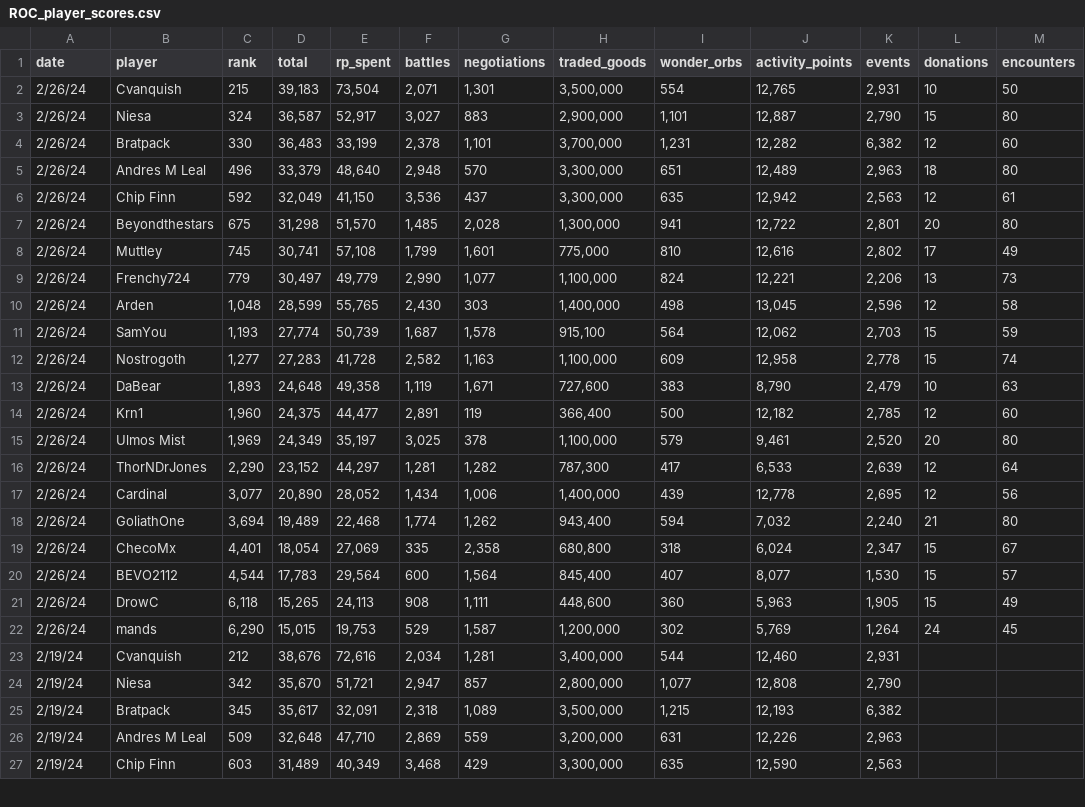
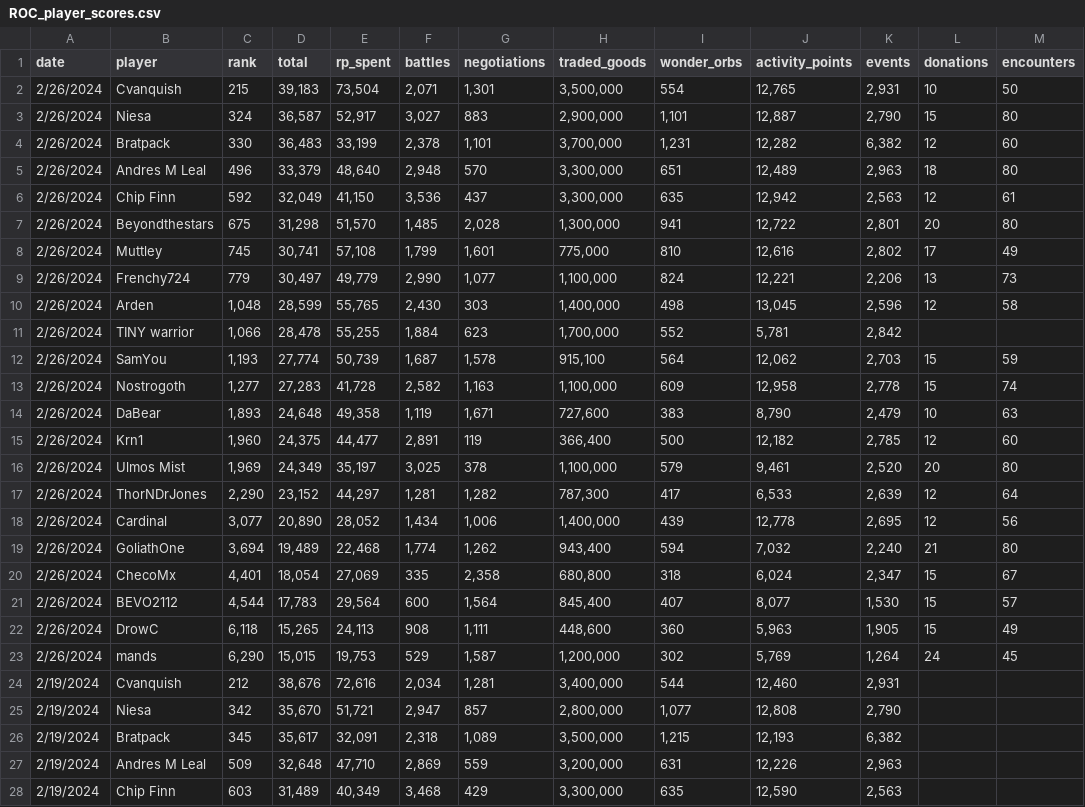
Before and after one commit to efrisch6/roc_dashboard, a CSV file: assets/ROC_player_scores.csv, drawn as a sheet; only a part is shown; the diff covers the shown part only.

Commit message:
Add TINY warrior

```diff
--- a/assets/ROC_player_scores.csv
+++ b/assets/ROC_player_scores.csv
@@ -1,27 +1,28 @@
 date,player, rank , total , rp_spent , battles , negotiations ,  traded_goods  , wonder_orbs , activity_points , events , donations , encounters
-2/26/24,Cvanquish, 215 ," 39,183 "," 73,504 "," 2,071 "," 1,301 "," 3,500,000 ", 554 ," 12,765 "," 2,931 ", 10 , 50
-2/26/24,Niesa, 324 ," 36,587 "," 52,917 "," 3,027 ", 883 ," 2,900,000 "," 1,101 "," 12,887 "," 2,790 ", 15 , 80
-2/26/24,Bratpack, 330 ," 36,483 "," 33,199 "," 2,378 "," 1,101 "," 3,700,000 "," 1,231 "," 12,282 "," 6,382 ", 12 , 60
-2/26/24,Andres M Leal, 496 ," 33,379 "," 48,640 "," 2,948 ", 570 ," 3,300,000 ", 651 ," 12,489 "," 2,963 ", 18 , 80
-2/26/24,Chip Finn, 592 ," 32,049 "," 41,150 "," 3,536 ", 437 ," 3,300,000 ", 635 ," 12,942 "," 2,563 ", 12 , 61
-2/26/24,Beyondthestars, 675 ," 31,298 "," 51,570 "," 1,485 "," 2,028 "," 1,300,000 ", 941 ," 12,722 "," 2,801 ", 20 , 80
-2/26/24,Muttley, 745 ," 30,741 "," 57,108 "," 1,799 "," 1,601 "," 775,000 ", 810 ," 12,616 "," 2,802 ", 17 , 49
-2/26/24,Frenchy724, 779 ," 30,497 "," 49,779 "," 2,990 "," 1,077 "," 1,100,000 ", 824 ," 12,221 "," 2,206 ", 13 , 73
-2/26/24,Arden," 1,048 "," 28,599 "," 55,765 "," 2,430 ", 303 ," 1,400,000 ", 498 ," 13,045 "," 2,596 ", 12 , 58
-2/26/24,SamYou," 1,193 "," 27,774 "," 50,739 "," 1,687 "," 1,578 "," 915,100 ", 564 ," 12,062 "," 2,703 ", 15 , 59
-2/26/24,Nostrogoth," 1,277 "," 27,283 "," 41,728 "," 2,582 "," 1,163 "," 1,100,000 ", 609 ," 12,958 "," 2,778 ", 15 , 74
-2/26/24,DaBear," 1,893 "," 24,648 "," 49,358 "," 1,119 "," 1,671 "," 727,600 ", 383 ," 8,790 "," 2,479 ", 10 , 63
-2/26/24,Krn1," 1,960 "," 24,375 "," 44,477 "," 2,891 ", 119 ," 366,400 ", 500 ," 12,182 "," 2,785 ", 12 , 60
-2/26/24,Ulmos Mist," 1,969 "," 24,349 "," 35,197 "," 3,025 ", 378 ," 1,100,000 ", 579 ," 9,461 "," 2,520 ", 20 , 80
-2/26/24,ThorNDrJones," 2,290 "," 23,152 "," 44,297 "," 1,281 "," 1,282 "," 787,300 ", 417 ," 6,533 "," 2,639 ", 12 , 64
-2/26/24,Cardinal," 3,077 "," 20,890 "," 28,052 "," 1,434 "," 1,006 "," 1,400,000 ", 439 ," 12,778 "," 2,695 ", 12 , 56
-2/26/24,GoliathOne," 3,694 "," 19,489 "," 22,468 "," 1,774 "," 1,262 "," 943,400 ", 594 ," 7,032 "," 2,240 ", 21 , 80
-2/26/24,ChecoMx," 4,401 "," 18,054 "," 27,069 ", 335 ," 2,358 "," 680,800 ", 318 ," 6,024 "," 2,347 ", 15 , 67
-2/26/24,BEVO2112," 4,544 "," 17,783 "," 29,564 ", 600 ," 1,564 "," 845,400 ", 407 ," 8,077 "," 1,530 ", 15 , 57
-2/26/24,DrowC," 6,118 "," 15,265 "," 24,113 ", 908 ," 1,111 "," 448,600 ", 360 ," 5,963 "," 1,905 ", 15 , 49
-2/26/24,mands," 6,290 "," 15,015 "," 19,753 ", 529 ," 1,587 "," 1,200,000 ", 302 ," 5,769 "," 1,264 ", 24 , 45
-2/19/24,Cvanquish, 212 ," 38,676 "," 72,616 "," 2,034 "," 1,281 "," 3,400,000 ", 544 ," 12,460 "," 2,931 ",,
-2/19/24,Niesa, 342 ," 35,670 "," 51,721 "," 2,947 ", 857 ," 2,800,000 "," 1,077 "," 12,808 "," 2,790 ",,
-2/19/24,Bratpack, 345 ," 35,617 "," 32,091 "," 2,318 "," 1,089 "," 3,500,000 "," 1,215 "," 12,193 "," 6,382 ",,
-2/19/24,Andres M Leal, 509 ," 32,648 "," 47,710 "," 2,869 ", 559 ," 3,200,000 ", 631 ," 12,226 "," 2,963 ",,
-2/19/24,Chip Finn, 603 ," 31,489 "," 40,349 "," 3,468 ", 429 ," 3,300,000 ", 635 ," 12,590 "," 2,563 ",,
+2/26/2024,Cvanquish,215,"39,183","73,504","2,071","1,301","3,500,000",554,"12,765","2,931",10,50
+2/26/2024,Niesa,324,"36,587","52,917","3,027",883,"2,900,000","1,101","12,887","2,790",15,80
+2/26/2024,Bratpack,330,"36,483","33,199","2,378","1,101","3,700,000","1,231","12,282","6,382",12,60
+2/26/2024,Andres M Leal,496,"33,379","48,640","2,948",570,"3,300,000",651,"12,489","2,963",18,80
+2/26/2024,Chip Finn,592,"32,049","41,150","3,536",437,"3,300,000",635,"12,942","2,563",12,61
+2/26/2024,Beyondthestars,675,"31,298","51,570","1,485","2,028","1,300,000",941,"12,722","2,801",20,80
+2/26/2024,Muttley,745,"30,741","57,108","1,799","1,601","775,000",810,"12,616","2,802",17,49
+2/26/2024,Frenchy724,779,"30,497","49,779","2,990","1,077","1,100,000",824,"12,221","2,206",13,73
+2/26/2024,Arden,"1,048","28,599","55,765","2,430",303,"1,400,000",498,"13,045","2,596",12,58
+2/26/2024,TINY warrior,"1,066","28,478","55,255","1,884",623,"1,700,000",552,"5,781","2,842",,
+2/26/2024,SamYou,"1,193","27,774","50,739","1,687","1,578","915,100",564,"12,062","2,703",15,59
+2/26/2024,Nostrogoth,"1,277","27,283","41,728","2,582","1,163","1,100,000",609,"12,958","2,778",15,74
+2/26/2024,DaBear,"1,893","24,648","49,358","1,119","1,671","727,600",383,"8,790","2,479",10,63
+2/26/2024,Krn1,"1,960","24,375","44,477","2,891",119,"366,400",500,"12,182","2,785",12,60
+2/26/2024,Ulmos Mist,"1,969","24,349","35,197","3,025",378,"1,100,000",579,"9,461","2,520",20,80
+2/26/2024,ThorNDrJones,"2,290","23,152","44,297","1,281","1,282","787,300",417,"6,533","2,639",12,64
+2/26/2024,Cardinal,"3,077","20,890","28,052","1,434","1,006","1,400,000",439,"12,778","2,695",12,56
+2/26/2024,GoliathOne,"3,694","19,489","22,468","1,774","1,262","943,400",594,"7,032","2,240",21,80
+2/26/2024,ChecoMx,"4,401","18,054","27,069",335,"2,358","680,800",318,"6,024","2,347",15,67
+2/26/2024,BEVO2112,"4,544","17,783","29,564",600,"1,564","845,400",407,"8,077","1,530",15,57
+2/26/2024,DrowC,"6,118","15,265","24,113",908,"1,111","448,600",360,"5,963","1,905",15,49
+2/26/2024,mands,"6,290","15,015","19,753",529,"1,587","1,200,000",302,"5,769","1,264",24,45
+2/19/2024,Cvanquish,212,"38,676","72,616","2,034","1,281","3,400,000",544,"12,460","2,931",,
+2/19/2024,Niesa,342,"35,670","51,721","2,947",857,"2,800,000","1,077","12,808","2,790",,
+2/19/2024,Bratpack,345,"35,617","32,091","2,318","1,089","3,500,000","1,215","12,193","6,382",,
+2/19/2024,Andres M Leal,509,"32,648","47,710","2,869",559,"3,200,000",631,"12,226","2,963",,
+2/19/2024,Chip Finn,603,"31,489","40,349","3,468",429,"3,300,000",635,"12,590","2,563",,
```
Also changed, not shown: 36 edited cells elsewhere in this file.
